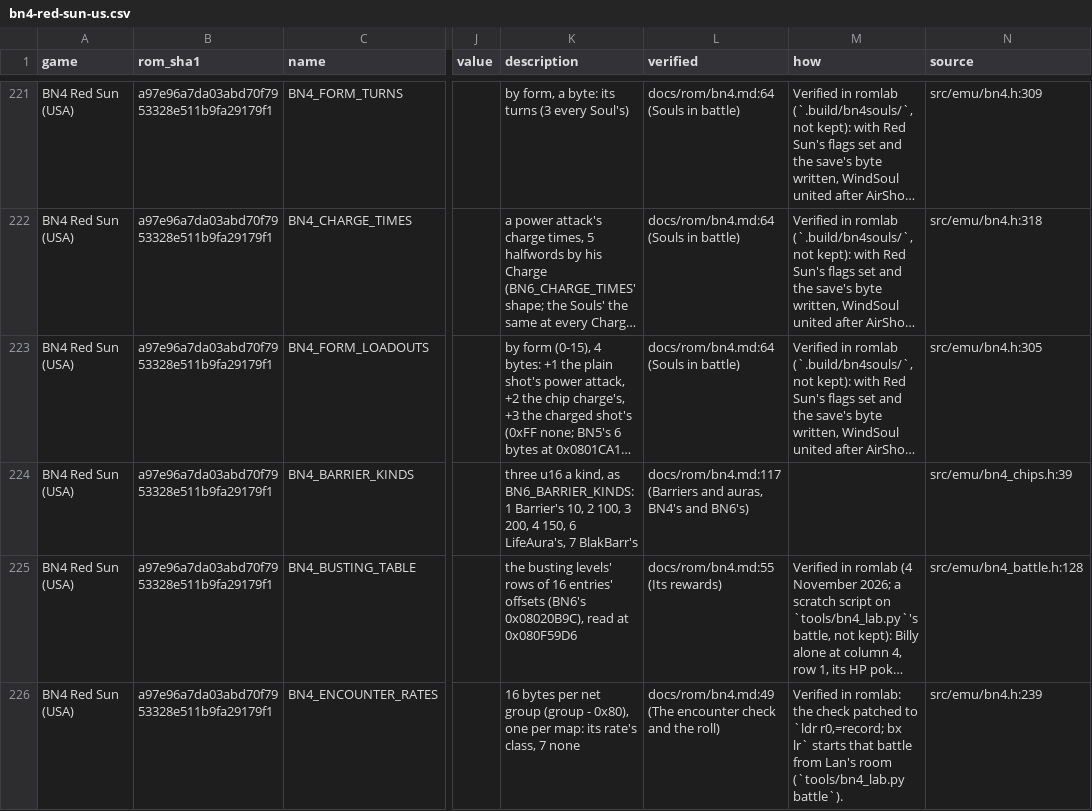
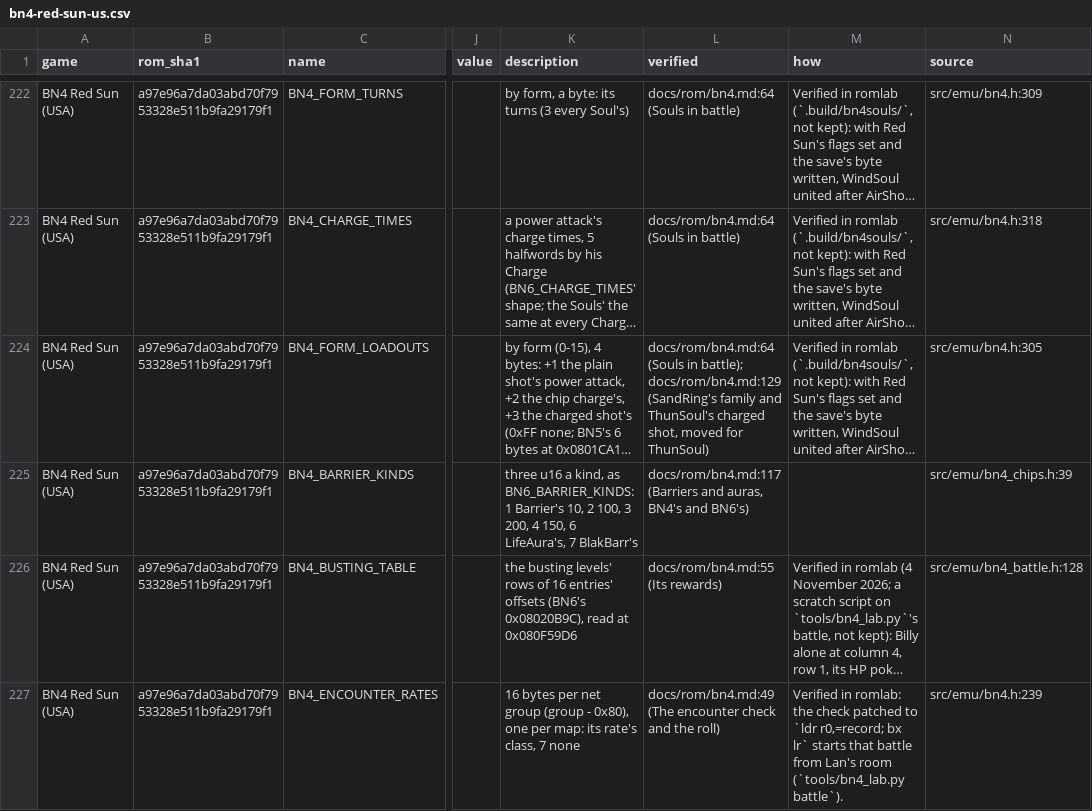
Before and after one commit to saschb2b/Mega-Man-Battle-Network-Cyberworld-Endless, a CSV file: docs/symbols/bn4-red-sun-us.csv, drawn as a sheet; only a part is shown, gaps mark what is left out; long unchanged cells end in …; addresses are those after the commit; the diff covers the shown part only; the diff names each change by its address in the sheet, - before the commit and + after, or states it on an @@ line.

Commit message:
Docs: ThunSoul in BN6's engine built (its numbers, the family SandRing's too, the proof, what is left); SandRing's family and ThunSoul's charged shot named and mapped; the ledger
src/emu/bn4_chips.h names the ring's family and state, ThunSoul's power
attack and the ring's type and kinds (docs/rom/bn4.md's new row);
tools/symbols.py run.

```diff
--- a/docs/symbols/bn4-red-sun-us.csv
+++ b/docs/symbols/bn4-red-sun-us.csv
-L224 (verified): …(Souls in battle)
+L224 (verified): …(Souls in battle); docs/rom/bn4.md:129 (SandRing's family and ThunSoul's charged shot, moved for ThunSoul)
```
Also changed, not shown: 7 added rows elsewhere in this file, 14 other files.
